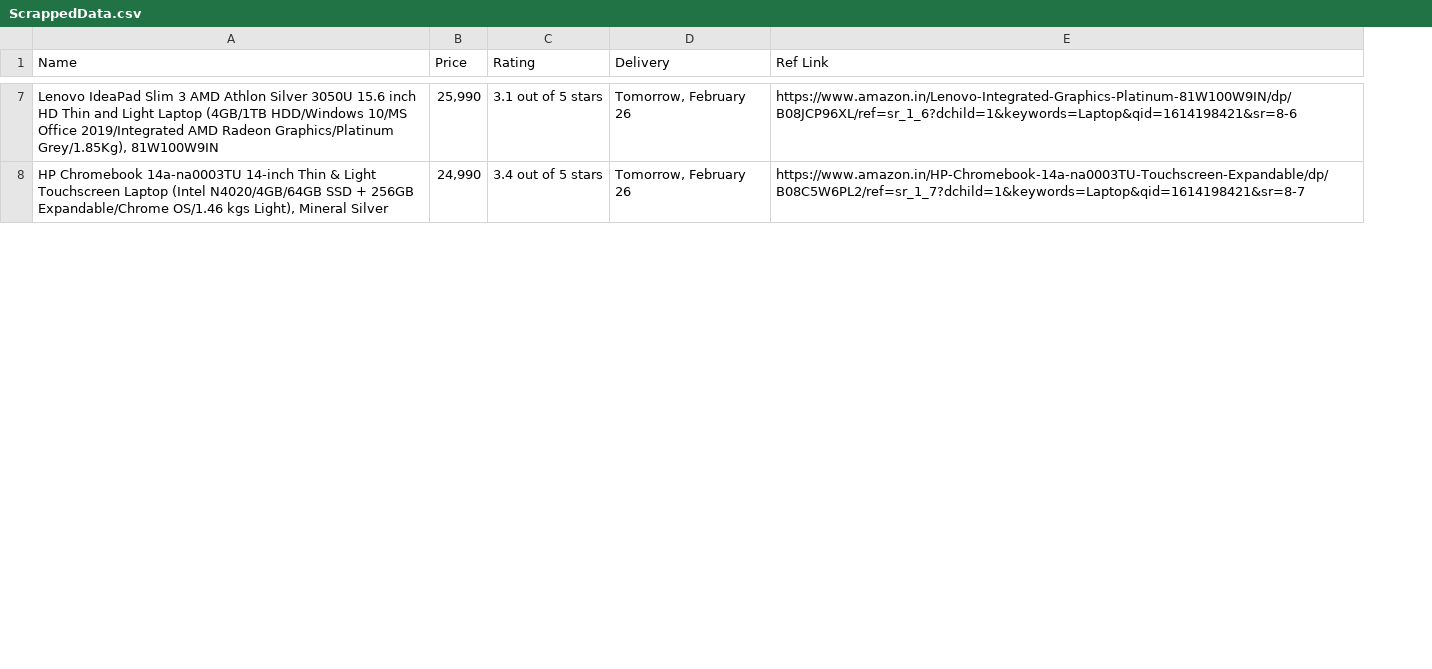
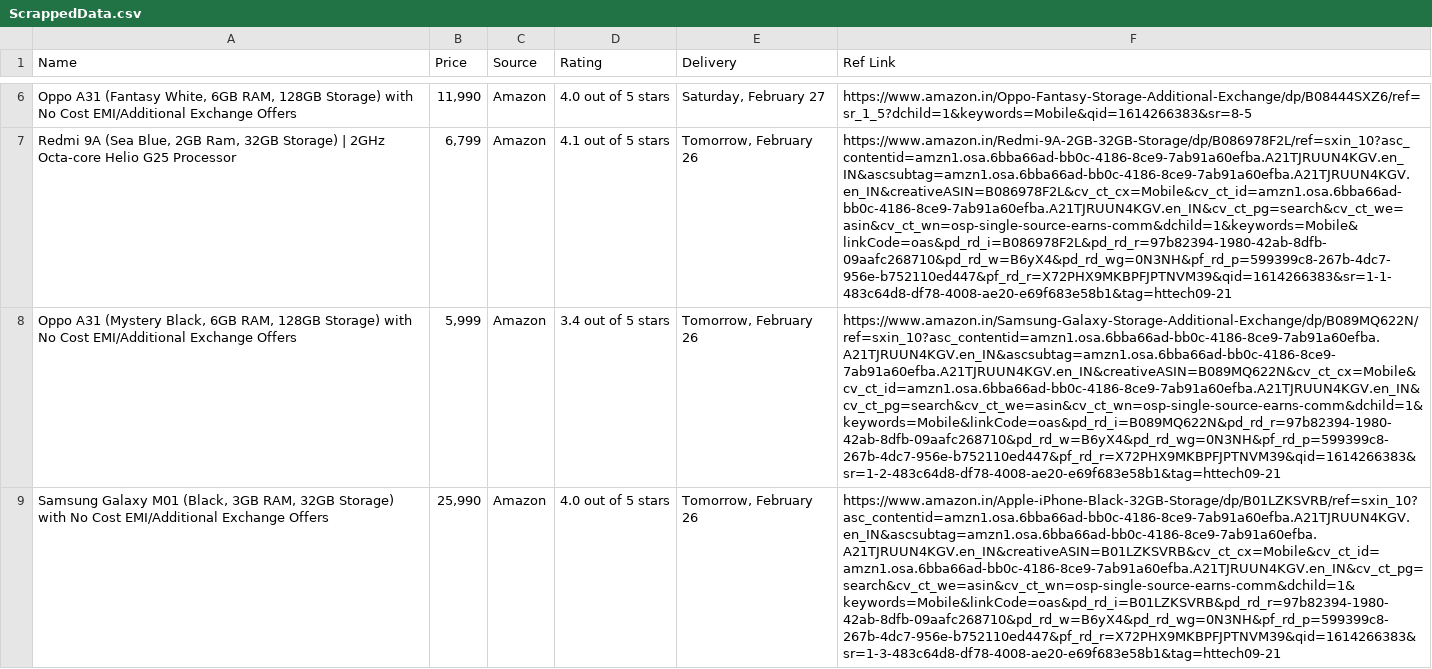
Before and after one commit to L2499/GocometAssignment, a CSV file: ScrappedData.csv, drawn as a sheet; only a part is shown, gaps mark what is left out; removed rows and columns are numbered as before the commit, all else as after; the diff covers the shown part only; the diff names each change by its address in the sheet, - before the commit and + after, or states it on an @@ line.

Commit message:
*4th Commit*
*Flipkart Scrapping and Price comparision

```diff
--- a/ScrappedData.csv
+++ b/ScrappedData.csv
+column C (Source), row 9: Amazon
+row 6: Oppo A31 (Fantasy White, 6GB RAM, 128GB Storage) with No Cost EMI/Additional Exchange Offers | 11,990 | Amazon | 4.0 out of 5 stars | Saturday, February 27 | https://www.amazon.in/Oppo-Fantasy-Storage-Additional-Exchange/dp/B08444SXZ6/ref=sr_1_5?dchild=1&keywords=Mobile&qid=1614266383&sr=8-5
+row 7: Redmi 9A (Sea Blue, 2GB Ram, 32GB Storage) | 2GHz Octa-core Helio G25 Processor | 6,799 | Amazon | 4.1 out of 5 stars | Tomorrow, February 26 | https://www.amazon.in/Redmi-9A-2GB-32GB-Storage/dp/B086978F2L/ref=sxin_10?asc_contentid=amzn1.osa.6bba66ad-bb0c-4186-8ce9-7ab91a60efba.A21TJRUUN4KGV.en_IN&ascsubtag=amzn1.osa.6bba66ad-bb0c-4186-8ce9-7ab91a60efba.A21TJRUUN4KGV.en_IN&creativeASIN=B086978F2L&cv_ct_cx=Mobile&cv_ct_id=amzn1.osa.6bba66ad-bb0c-4186-8ce9-7ab91a60efba.A21TJRUUN4KGV.en_IN&cv_ct_pg=search&cv_ct_we=asin&cv_ct_wn=osp-single-source-earns-comm&dchild=1&keywords=Mobile&linkCode=oas&pd_rd_i=B086978F2L&pd_rd_r=97b82394-1980-42ab-8dfb-09aafc268710&pd_rd_w=B6yX4&pd_rd_wg=0N3NH&pf_rd_p=599399c8-267b-4dc7-956e-b752110ed447&pf_rd_r=X72PHX9MKBPFJPTNVM39&qid=1614266383&sr=1-1-483c64d8-df78-4008-ae20-e69f683e58b1&tag=httech09-21
+row 8: Oppo A31 (Mystery Black, 6GB RAM, 128GB Storage) with No Cost EMI/Additional Exchange Offers | 5,999 | Amazon | 3.4 out of 5 stars | Tomorrow, February 26 | https://www.amazon.in/Samsung-Galaxy-Storage-Additional-Exchange/dp/B089MQ622N/ref=sxin_10?asc_contentid=amzn1.osa.6bba66ad-bb0c-4186-8ce9-7ab91a60efba.A21TJRUUN4KGV.en_IN&ascsubtag=amzn1.osa.6bba66ad-bb0c-4186-8ce9-7ab91a60efba.A21TJRUUN4KGV.en_IN&creativeASIN=B089MQ622N&cv_ct_cx=Mobile&cv_ct_id=amzn1.osa.6bba66ad-bb0c-4186-8ce9-7ab91a60efba.A21TJRUUN4KGV.en_IN&cv_ct_pg=search&cv_ct_we=asin&cv_ct_wn=osp-single-source-earns-comm&dchild=1&keywords=Mobile&linkCode=oas&pd_rd_i=B089MQ622N&pd_rd_r=97b82394-1980-42ab-8dfb-09aafc268710&pd_rd_w=B6yX4&pd_rd_wg=0N3NH&pf_rd_p=599399c8-267b-4dc7-956e-b752110ed447&pf_rd_r=X72PHX9MKBPFJPTNVM39&qid=1614266383&sr=1-2-483c64d8-df78-4008-ae20-e69f683e58b1&tag=httech09-21
-A9 (Name): Lenovo IdeaPad Slim 3 AMD Athlon Silver 3050U 15.6 inch HD Thin and Light Laptop (4GB/1TB HDD/Windows 10/MS Office 2019/Integrated AMD Radeon Graphics/Platinum Grey/1.85Kg), 81W100W9IN
+A9 (Name): Samsung Galaxy M01 (Black, 3GB RAM, 32GB Storage) with No Cost EMI/Additional Exchange Offers
-D9 (Rating): 3.1 out of 5 stars
+D9 (Rating): 4.0 out of 5 stars
-F9 (Ref Link): https://www.amazon.in/Lenovo-Integrated-Graphics-Platinum-81W100W9IN/dp/B08JCP96XL/ref=sr_1_6?dchild=1&keywords=Laptop&qid=1614198421&sr=8-6
+F9 (Ref Link): https://www.amazon.in/Apple-iPhone-Black-32GB-Storage/dp/B01LZKSVRB/ref=sxin_10?asc_contentid=amzn1.osa.6bba66ad-bb0c-4186-8ce9-7ab91a60efba.A21TJRUUN4KGV.en_IN&ascsubtag=amzn1.osa.6bba66ad-bb0c-4186-8ce9-7ab91a60efba.A21TJRUUN4KGV.en_IN&creativeASIN=B01LZKSVRB&cv_ct_cx=Mobile&cv_ct_id=amzn1.osa.6bba66ad-bb0c-4186-8ce9-7ab91a60efba.A21TJRUUN4KGV.en_IN&cv_ct_pg=search&cv_ct_we=asin&cv_ct_wn=osp-single-source-earns-comm&dchild=1&keywords=Mobile&linkCode=oas&pd_rd_i=B01LZKSVRB&pd_rd_r=97b82394-1980-42ab-8dfb-09aafc268710&pd_rd_w=B6yX4&pd_rd_wg=0N3NH&pf_rd_p=599399c8-267b-4dc7-956e-b752110ed447&pf_rd_r=X72PHX9MKBPFJPTNVM39&qid=1614266383&sr=1-3-483c64d8-df78-4008-ae20-e69f683e58b1&tag=httech09-21
-row 8: HP Chromebook 14a-na0003TU 14-inch Thin & Light Touchscreen Laptop (Intel N4020/4GB/64GB SSD + 256GB Expandable/Chrome OS/1.46 kgs Light), Mineral Silver | 24,990 | 3.4 out of 5 stars | Tomorrow, February 26 | https://www.amazon.in/HP-Chromebook-14a-na0003TU-Touchscreen-Expandable/dp/B08C5W6PL2/ref=sr_1_7?dchild=1&keywords=Laptop&qid=1614198421&sr=8-7
```
Also changed, not shown: 6 added rows and 8 removed rows elsewhere in this file, 1 other file.
